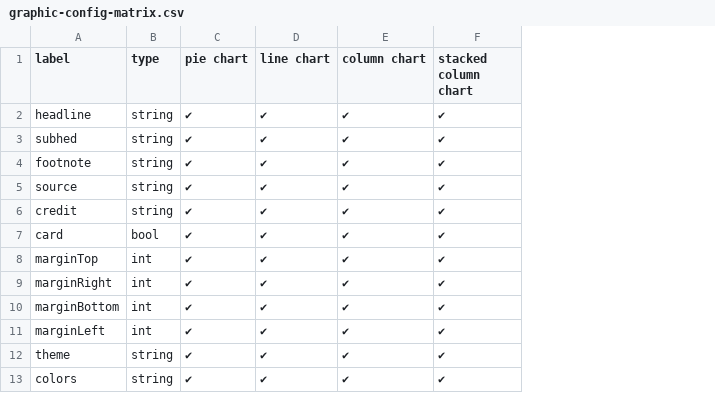
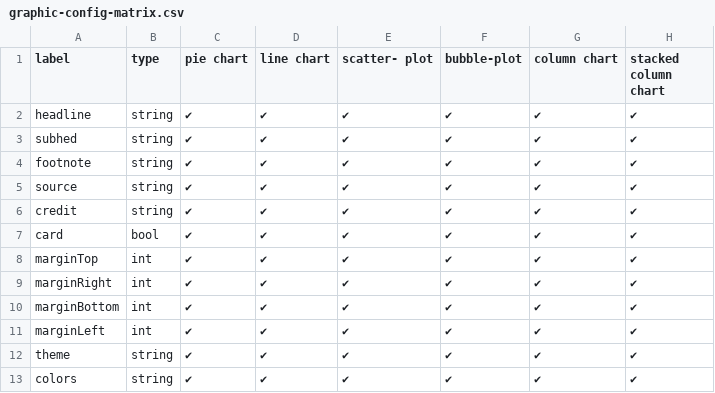
Before and after one commit to abcnews/dailygraphics, a CSV file: graphic-config-matrix.csv, drawn as a sheet; only a part is shown; the diff covers the shown part only; the diff names each change by its address in the sheet, - before the commit and + after, or states it on an @@ line.

```diff
--- a/graphic-config-matrix.csv
+++ b/graphic-config-matrix.csv
+column E (scatter- plot), rows 2-13: all ✔
+column F (bubble-plot), rows 2-13: all ✔
```
Also changed, not shown: 3 added rows and 10 moved rows elsewhere in this file.
